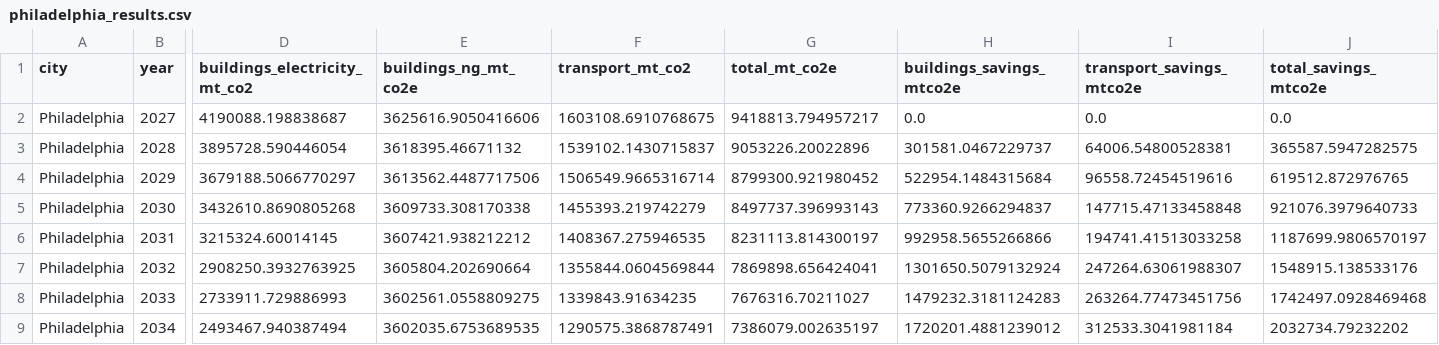
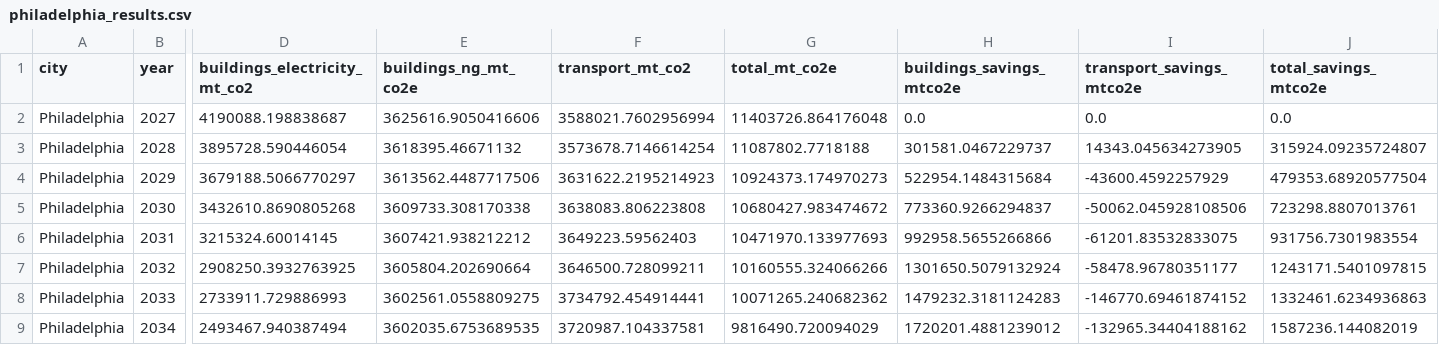
Before and after one commit to avip-gla/BB-py, a CSV file: outputs/csv/philadelphia_results.csv, drawn as a sheet; only a part is shown, gaps mark what is left out; the diff covers the shown part only; the diff names each change by its address in the sheet, - before the commit and + after, or states it on an @@ line.

```diff
--- a/outputs/csv/philadelphia_results.csv
+++ b/outputs/csv/philadelphia_results.csv
-F2 (transport_mt_co2): 1603108.6910768675
+F2 (transport_mt_co2): 3588021.7602956994
-G2 (total_mt_co2e): 9418813.794957217
+G2 (total_mt_co2e): 11403726.864176048
-F3 (transport_mt_co2): 1539102.1430715837
+F3 (transport_mt_co2): 3573678.7146614254
-G3 (total_mt_co2e): 9053226.20022896
+G3 (total_mt_co2e): 11087802.7718188
-I3 (transport_savings_mtco2e): 64006.54800528381
+I3 (transport_savings_mtco2e): 14343.045634273905
-J3 (total_savings_mtco2e): 365587.5947282575
+J3 (total_savings_mtco2e): 315924.09235724807
-F4 (transport_mt_co2): 1506549.9665316714
+F4 (transport_mt_co2): 3631622.2195214923
-G4 (total_mt_co2e): 8799300.921980452
+G4 (total_mt_co2e): 10924373.174970273
-I4 (transport_savings_mtco2e): 96558.72454519616
+I4 (transport_savings_mtco2e): -43600.4592257929
-J4 (total_savings_mtco2e): 619512.872976765
+J4 (total_savings_mtco2e): 479353.68920577504
-F5 (transport_mt_co2): 1455393.219742279
+F5 (transport_mt_co2): 3638083.806223808
-G5 (total_mt_co2e): 8497737.396993143
+G5 (total_mt_co2e): 10680427.983474672
-I5 (transport_savings_mtco2e): 147715.47133458848
+I5 (transport_savings_mtco2e): -50062.045928108506
-J5 (total_savings_mtco2e): 921076.3979640733
+J5 (total_savings_mtco2e): 723298.8807013761
-F6 (transport_mt_co2): 1408367.275946535
+F6 (transport_mt_co2): 3649223.59562403
-G6 (total_mt_co2e): 8231113.814300197
+G6 (total_mt_co2e): 10471970.133977693
-I6 (transport_savings_mtco2e): 194741.41513033258
+I6 (transport_savings_mtco2e): -61201.83532833075
-J6 (total_savings_mtco2e): 1187699.9806570197
+J6 (total_savings_mtco2e): 931756.7301983554
-F7 (transport_mt_co2): 1355844.0604569844
+F7 (transport_mt_co2): 3646500.728099211
-G7 (total_mt_co2e): 7869898.656424041
+G7 (total_mt_co2e): 10160555.324066266
-I7 (transport_savings_mtco2e): 247264.63061988307
+I7 (transport_savings_mtco2e): -58478.96780351177
-J7 (total_savings_mtco2e): 1548915.138533176
+J7 (total_savings_mtco2e): 1243171.5401097815
-F8 (transport_mt_co2): 1339843.91634235
+F8 (transport_mt_co2): 3734792.454914441
-G8 (total_mt_co2e): 7676316.70211027
+G8 (total_mt_co2e): 10071265.240682362
-I8 (transport_savings_mtco2e): 263264.77473451756
+I8 (transport_savings_mtco2e): -146770.69461874152
-J8 (total_savings_mtco2e): 1742497.0928469468
+J8 (total_savings_mtco2e): 1332461.6234936863
-F9 (transport_mt_co2): 1290575.3868787491
+F9 (transport_mt_co2): 3720987.104337581
-G9 (total_mt_co2e): 7386079.002635197
+G9 (total_mt_co2e): 9816490.720094029
-I9 (transport_savings_mtco2e): 312533.3041981184
+I9 (transport_savings_mtco2e): -132965.34404188162
-J9 (total_savings_mtco2e): 2032734.79232202
+J9 (total_savings_mtco2e): 1587236.144082019
```
Also changed, not shown: 64 edited cells elsewhere in this file, data/aeo/aeo_freight_efficiency.csv, outputs/csv/atlanta_results.csv, 23 other files.
